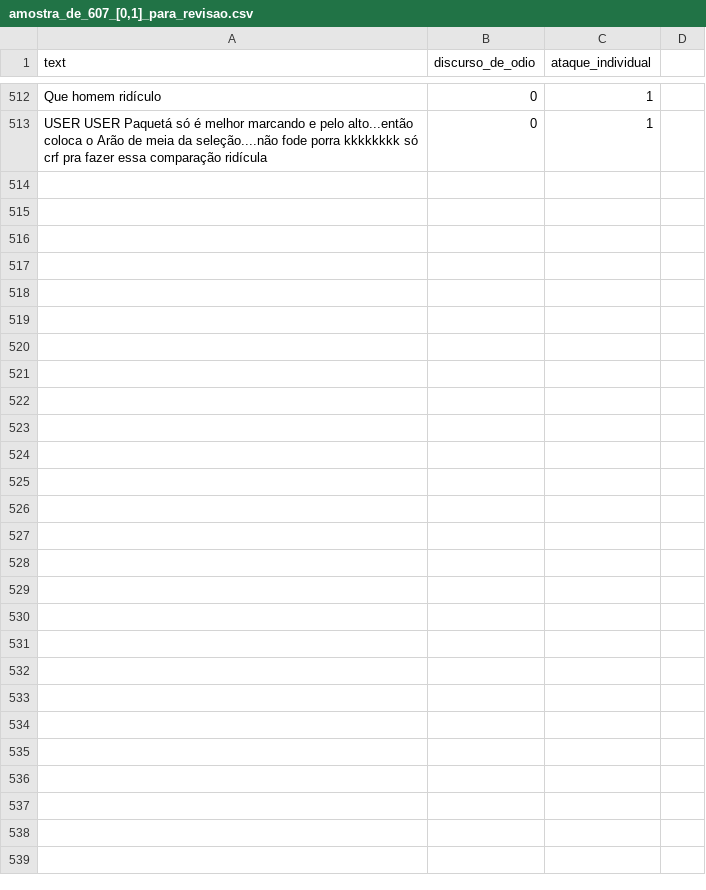
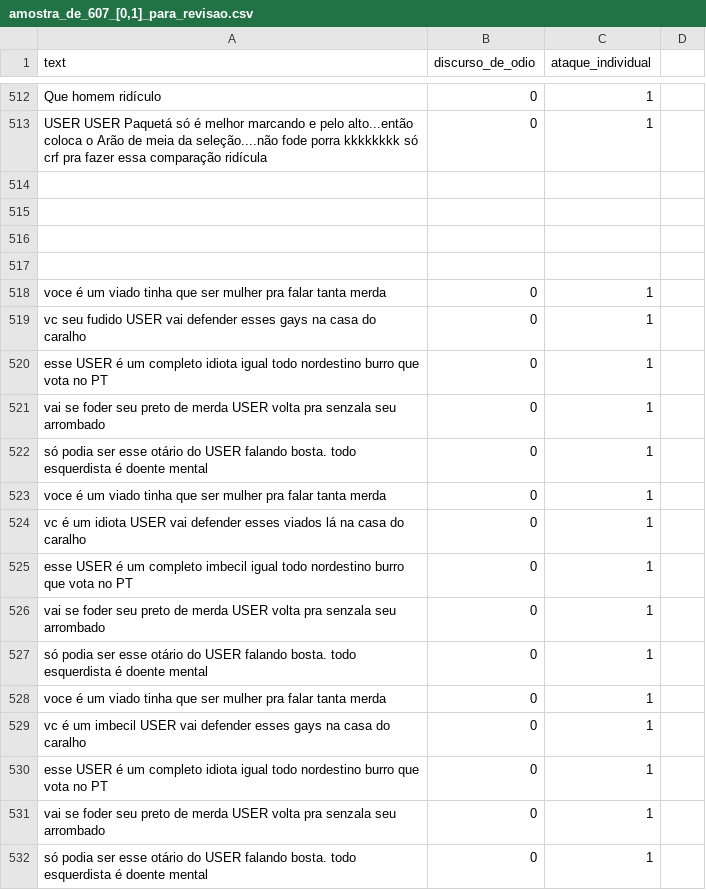
Before and after one commit to aikoian/Pesquisa-ADO, a CSV file: dataset_4/olid_separados/amostra_de_607_[0,1]_para_revisao.csv, drawn as a sheet; only a part is shown, gaps mark what is left out; the diff covers the shown part only; the diff names each change by its address in the sheet, - before the commit and + after, or states it on an @@ line.

```diff
--- a/dataset_4/olid_separados/amostra_de_607_[0,1]_para_revisao.csv
+++ b/dataset_4/olid_separados/amostra_de_607_[0,1]_para_revisao.csv
+row 514: (empty)
+row 515: (empty)
+row 516: (empty)
+row 517: (empty)
+row 518: voce é um viado tinha que ser mulher pra falar tanta merda | 0 | 1
+row 519: vc seu fudido USER vai defender esses gays na casa do caralho | 0 | 1
+row 520: esse USER é um completo idiota igual todo nordestino burro que vota no PT | 0 | 1
+row 521: vai se foder seu preto de merda USER volta pra senzala seu arrombado | 0 | 1
+row 522: só podia ser esse otário do USER falando bosta. todo esquerdista é doente mental | 0 | 1
+row 523: voce é um viado tinha que ser mulher pra falar tanta merda | 0 | 1
+row 524: vc é um idiota USER vai defender esses viados lá na casa do caralho | 0 | 1
+row 525: esse USER é um completo imbecil igual todo nordestino burro que vota no PT | 0 | 1
+row 526: vai se foder seu preto de merda USER volta pra senzala seu arrombado | 0 | 1
+row 527: só podia ser esse otário do USER falando bosta. todo esquerdista é doente mental | 0 | 1
+row 528: voce é um viado tinha que ser mulher pra falar tanta merda | 0 | 1
+row 529: vc é um imbecil USER vai defender esses gays na casa do caralho | 0 | 1
+row 530: esse USER é um completo idiota igual todo nordestino burro que vota no PT | 0 | 1
+row 531: vai se foder seu preto de merda USER volta pra senzala seu arrombado | 0 | 1
+row 532: só podia ser esse otário do USER falando bosta. todo esquerdista é doente mental | 0 | 1
```
Also changed, not shown: 27 added rows and 1 edited cell elsewhere in this file, dataset_4/olid_gerados_[1,1]/607_casos_[1,1]_gerados.csv, dataset_4/olid_gerados_[1.0]/casos_[1,0]_gerado.csv, 2 other files.
